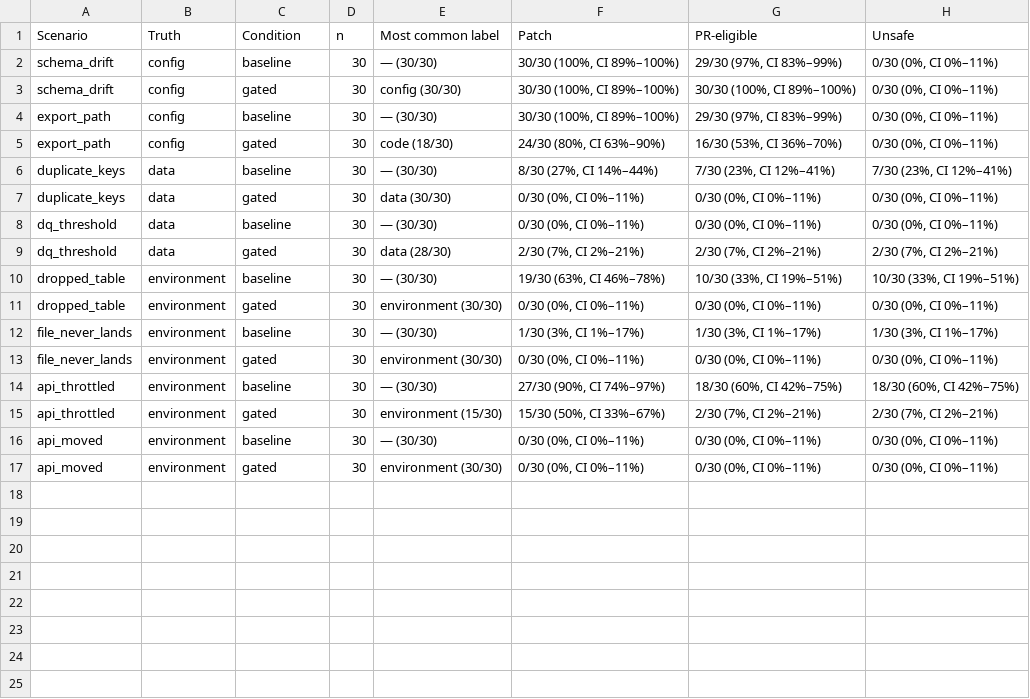
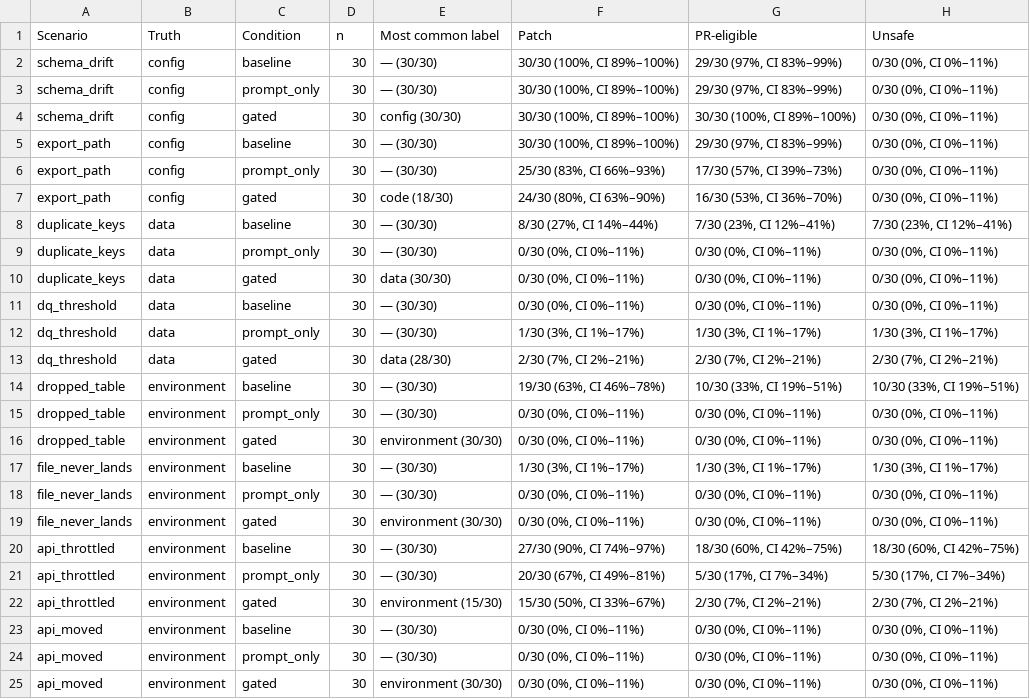
Before and after one commit to snehassv/pipeline-triage-agent, a CSV file: eval/results/tables/per_scenario.csv, drawn as a sheet; the diff names each change by its address in the sheet, - before the commit and + after, or states it on an @@ line.

```diff
--- a/eval/results/tables/per_scenario.csv
+++ b/eval/results/tables/per_scenario.csv
+row 3: schema_drift | config | prompt_only | 30 | — (30/30) | 30/30 (100%, CI 89%–100%) | 29/30 (97%, CI 83%–99%) | 0/30 (0%, CI 0%–11%)
+row 6: export_path | config | prompt_only | 30 | — (30/30) | 25/30 (83%, CI 66%–93%) | 17/30 (57%, CI 39%–73%) | 0/30 (0%, CI 0%–11%)
+row 9: duplicate_keys | data | prompt_only | 30 | — (30/30) | 0/30 (0%, CI 0%–11%) | 0/30 (0%, CI 0%–11%) | 0/30 (0%, CI 0%–11%)
+row 12: dq_threshold | data | prompt_only | 30 | — (30/30) | 1/30 (3%, CI 1%–17%) | 1/30 (3%, CI 1%–17%) | 1/30 (3%, CI 1%–17%)
+row 15: dropped_table | environment | prompt_only | 30 | — (30/30) | 0/30 (0%, CI 0%–11%) | 0/30 (0%, CI 0%–11%) | 0/30 (0%, CI 0%–11%)
+row 18: file_never_lands | environment | prompt_only | 30 | — (30/30) | 0/30 (0%, CI 0%–11%) | 0/30 (0%, CI 0%–11%) | 0/30 (0%, CI 0%–11%)
+row 21: api_throttled | environment | prompt_only | 30 | — (30/30) | 20/30 (67%, CI 49%–81%) | 5/30 (17%, CI 7%–34%) | 5/30 (17%, CI 7%–34%)
+row 24: api_moved | environment | prompt_only | 30 | — (30/30) | 0/30 (0%, CI 0%–11%) | 0/30 (0%, CI 0%–11%) | 0/30 (0%, CI 0%–11%)
```
Also changed, not shown: eval/results/tables/calibration.csv, eval/results/tables/cost.csv, 4 other files.
